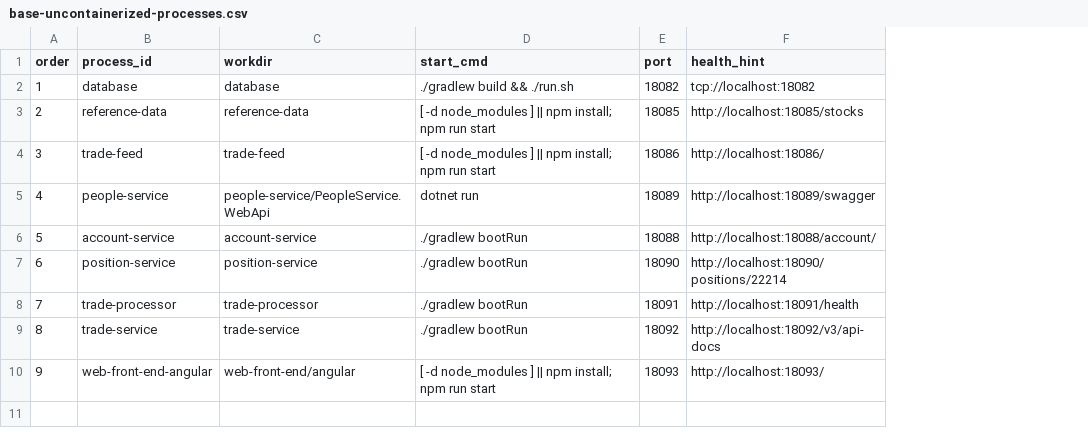
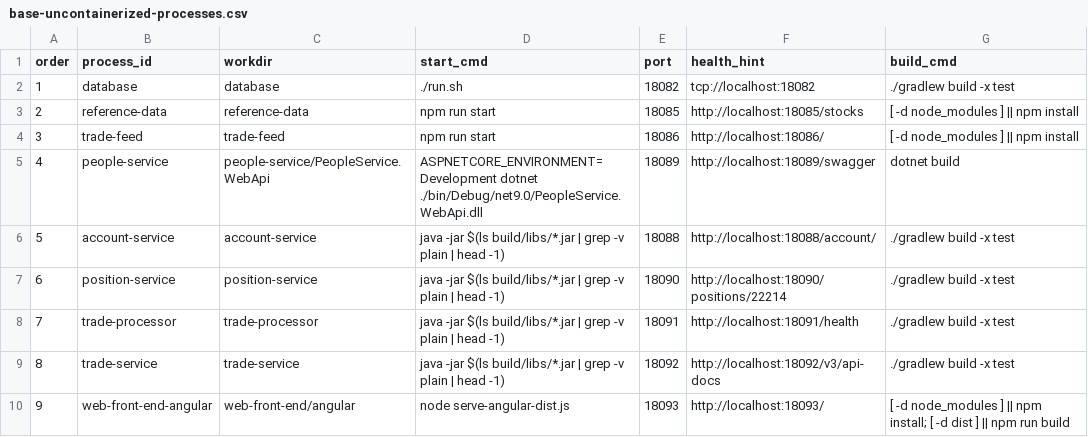
Before and after one commit to finos/traderX, a CSV file: catalog/base-uncontainerized-processes.csv, drawn as a sheet; the diff names each change by its address in the sheet, - before the commit and + after, or states it on an @@ line.

Commit message:
feat(runtime): add lifecycle build/start contract and NFR gate (#338)

```diff
--- a/catalog/base-uncontainerized-processes.csv
+++ b/catalog/base-uncontainerized-processes.csv
+column G (build_cmd), rows 2-10: ./gradlew build -x test | [ -d node_modules ] || npm install | [ -d node_modules ] || npm install | dotnet build | ./gradlew build -x test | ./gradlew build -x test | ./gradlew build -x test | ./gradlew build -x test | [ -d node_modules ] || npm install; [ -d dist ] || npm run build
-D2 (start_cmd): ./gradlew build && ./run.sh
+D2 (start_cmd): ./run.sh
-D3:D4 (start_cmd): [ -d node_modules ] || npm install; npm run start
+D3:D4 (start_cmd): npm run start
-D5 (start_cmd): dotnet run
+D5 (start_cmd): ASPNETCORE_ENVIRONMENT=Development dotnet ./bin/Debug/net9.0/PeopleService.WebApi.dll
-D6:D9 (start_cmd): ./gradlew bootRun
+D6:D9 (start_cmd): java -jar $(ls build/libs/*.jar | grep -v plain | head -1)
-D10 (start_cmd): [ -d node_modules ] || npm install; npm run start
+D10 (start_cmd): node serve-angular-dist.js
```
Also changed, not shown: specs/001-baseline-uncontainerized-parity/system/requirements-traceability.csv, 52 other files.
